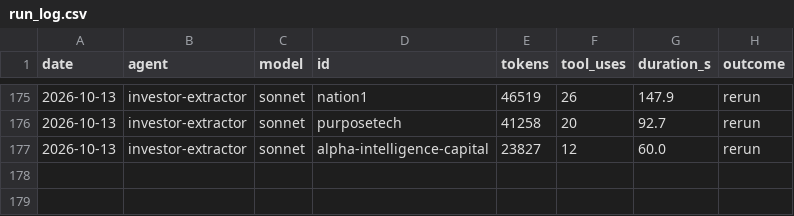
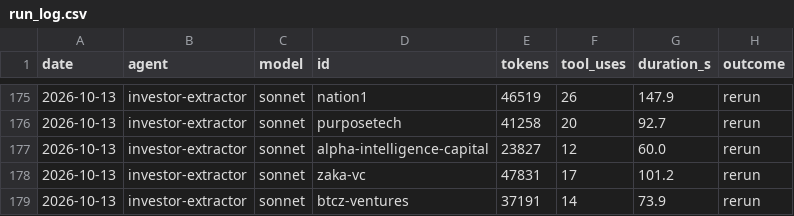
Before and after one commit to DavidKoktavy/investor-db, a CSV file: data/runs/run_log.csv, drawn as a sheet; only a part is shown, gaps mark what is left out; the diff names each change by its address in the sheet, - before the commit and + after, or states it on an @@ line.

```diff
--- a/data/runs/run_log.csv
+++ b/data/runs/run_log.csv
+row 178: 2026-10-13 | investor-extractor | sonnet | zaka-vc | 47831 | 17 | 101.2 | rerun
+row 179: 2026-10-13 | investor-extractor | sonnet | btcz-ventures | 37191 | 14 | 73.9 | rerun
```
Also changed, not shown: 2 other files.
